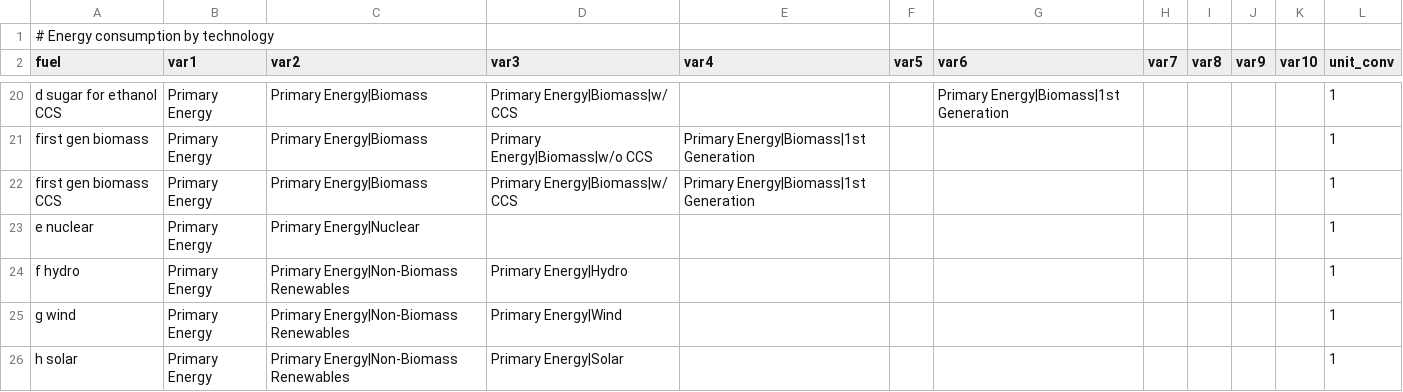
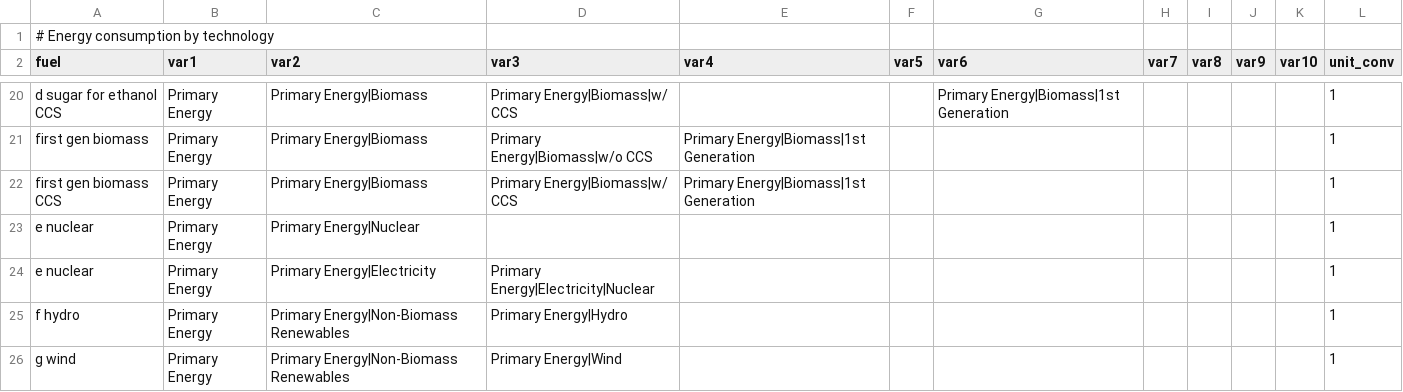
Before and after one commit to restex3/gcamreport, a CSV file: inst/extdata/mappings/GCAMChina7.1/primary_energy_map.csv, drawn as a sheet; only a part is shown, gaps mark what is left out; the shorter side is filled out with more unchanged rows.

```diff
--- a/inst/extdata/mappings/GCAMChina7.1/primary_energy_map.csv
+++ b/inst/extdata/mappings/GCAMChina7.1/primary_energy_map.csv
@@ -23,2 +23,3 @@ first gen biomass CCS,Primary Energy,Primary Energy|Biomass,Primary Energy|Bioma
 e nuclear,Primary Energy,Primary Energy|Nuclear,,,,,,,,,1
+e nuclear,Primary Energy,Primary Energy|Electricity,Primary Energy|Electricity|Nuclear,,,,,,,,1
 f hydro,Primary Energy,Primary Energy|Non-Biomass Renewables,Primary Energy|Hydro,,,,,,,,1
```
Also changed, not shown: inst/extdata/mappings/GCAMChina7.1/production_map.csv, 2 other files.
